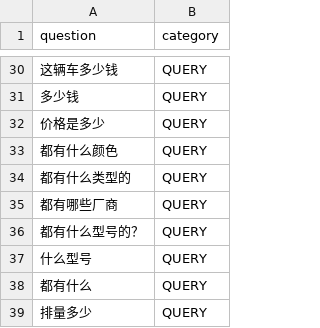
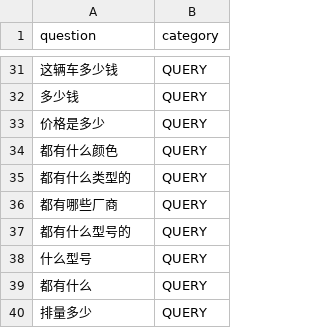
Before and after one commit to nicknign/mem_pattern, a CSV file: model/data/pattern.csv, drawn as a sheet; only a part is shown, gaps mark what is left out; the diff covers the shown part only.

```diff
--- a/model/data/pattern.csv
+++ b/model/data/pattern.csv
@@ -35,3 +36,3 @@ question,category
 都有哪些厂商,QUERY
-都有什么型号的？,QUERY
+都有什么型号的,QUERY
 什么型号,QUERY
```
Also changed, not shown: 14 added rows and 2 edited cells elsewhere in this file, 6 other files.
